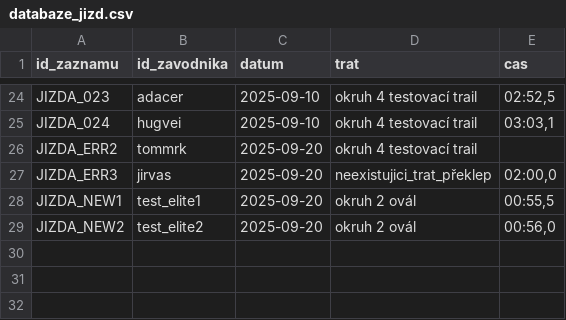
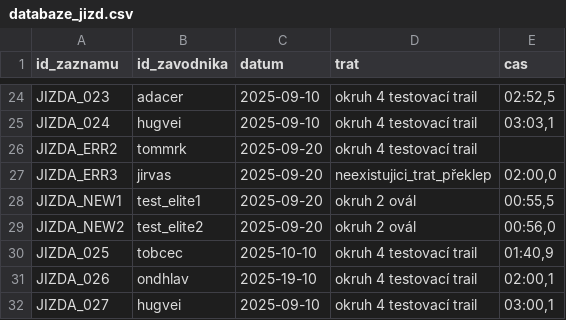
Before and after one commit to JonyM172/Projekt-Z-vody, a CSV file: databaze_jizd.csv, drawn as a sheet; only a part is shown, gaps mark what is left out; the diff names each change by its address in the sheet, - before the commit and + after, or states it on an @@ line.

```diff
--- a/databaze_jizd.csv
+++ b/databaze_jizd.csv
+row 30: JIZDA_025 | tobcec | 2025-10-10 | okruh 4 testovací trail | 01:40,9
+row 31: JIZDA_026 | ondhlav | 2025-19-10 | okruh 4 testovací trail | 02:00,1
+row 32: JIZDA_027 | hugvei | 2025-09-10 | okruh 4 testovací trail | 03:00,1
```
Also changed, not shown: 6 other files.
